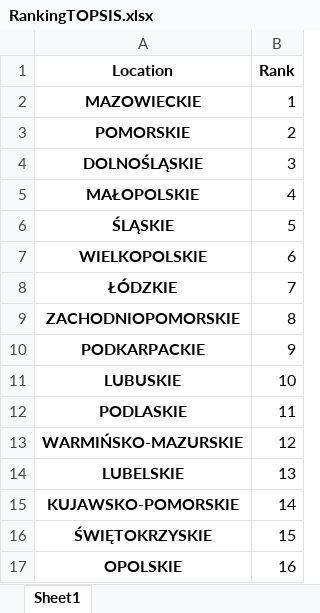
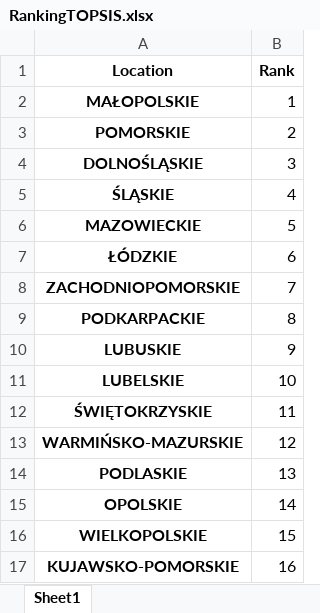
Before and after one commit to natka67/gus_project, an Excel workbook: RankingTOPSIS.xlsx, sheet Sheet1, drawn as a sheet; values as stored, in another font and other column widths than the file's, no borders; removed rows and columns are numbered as before the commit, all else as after; the diff names each change by its address in the sheet, - before the commit and + after, or states it on an @@ line.

```diff
--- a/RankingTOPSIS.xlsx (sheet Sheet1)
+++ b/RankingTOPSIS.xlsx (sheet Sheet1)
-A2 (Location): MAZOWIECKIE
+A2 (Location): MAŁOPOLSKIE
-row 5: MAŁOPOLSKIE | 4
-B5 (Rank): 5
+B5 (Rank): 4
-row 7: WIELKOPOLSKIE | 6
+row 6: MAZOWIECKIE | 5
-B7 (Rank): 7
+B7 (Rank): 6
-B8 (Rank): 8
+B8 (Rank): 7
-B9 (Rank): 9
+B9 (Rank): 8
-B10 (Rank): 10
+B10 (Rank): 9
+row 11: LUBELSKIE | 10
-A12 (Location): PODLASKIE
+A12 (Location): ŚWIĘTOKRZYSKIE
-A14 (Location): LUBELSKIE
+A14 (Location): PODLASKIE
-row 15: KUJAWSKO-POMORSKIE | 14
-row 16: ŚWIĘTOKRZYSKIE | 15
-B15 (Rank): 16
+B15 (Rank): 14
+row 16: WIELKOPOLSKIE | 15
+row 17: KUJAWSKO-POMORSKIE | 16
```
Also changed, not shown: 2 other files.
